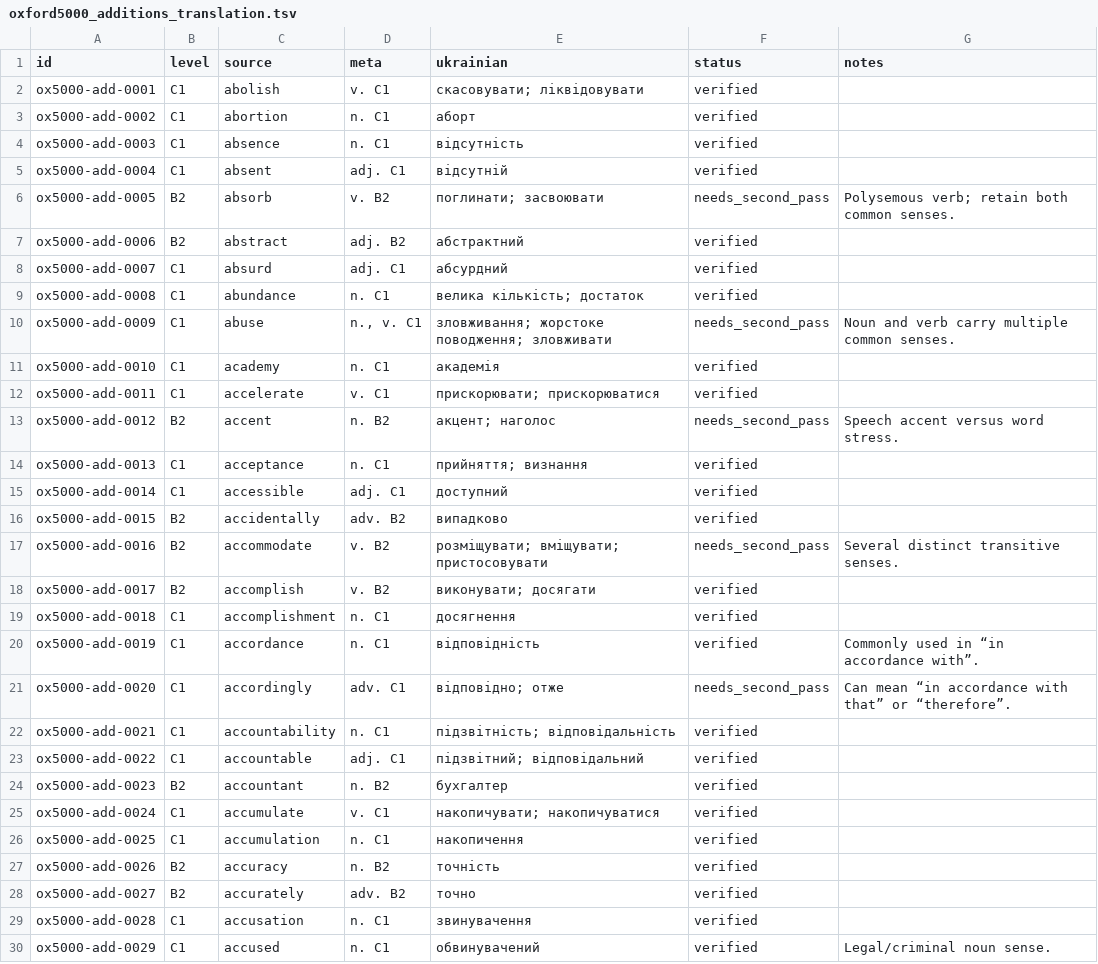
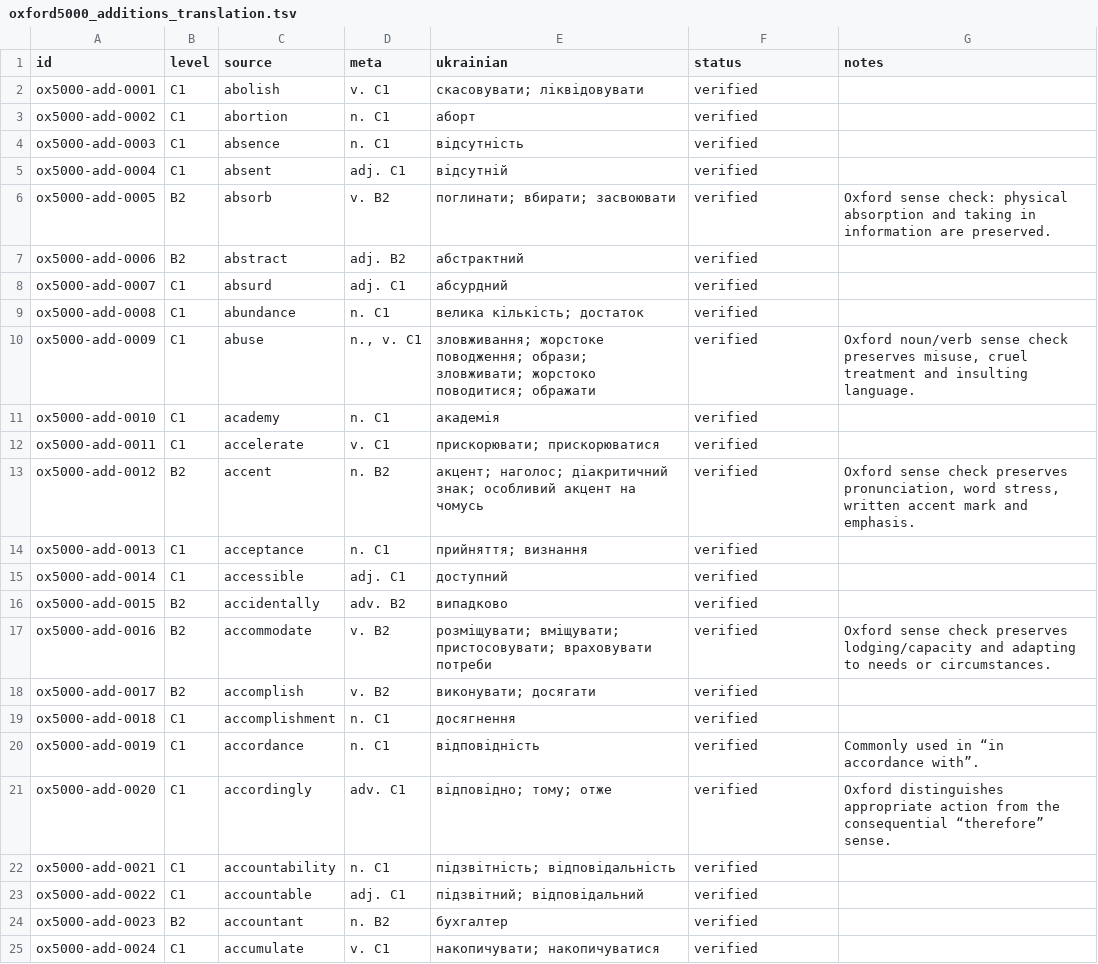
Before and after one commit to Oleksii-debug/Accessible-Chess, a TSV file: WordDeck/QA/oxford5000_additions_translation.tsv, drawn as a sheet; only a part is shown; the shorter side is filled out with more unchanged rows; the diff covers the shown part only.

Commit message:
WordDeck: resolve first Oxford 5000 addition QA batch

```diff
--- a/WordDeck/QA/oxford5000_additions_translation.tsv
+++ b/WordDeck/QA/oxford5000_additions_translation.tsv
@@ -5,3 +5,3 @@ ox5000-add-0003	C1	absence	n. C1	відсутність	verified
 ox5000-add-0004	C1	absent	adj. C1	відсутній	verified	
-ox5000-add-0005	B2	absorb	v. B2	поглинати; засвоювати	needs_second_pass	Polysemous verb; retain both common senses.
+ox5000-add-0005	B2	absorb	v. B2	поглинати; вбирати; засвоювати	verified	Oxford sense check: physical absorption and taking in information are preserved.
 ox5000-add-0006	B2	abstract	adj. B2	абстрактний	verified	
@@ -9,6 +9,6 @@ ox5000-add-0007	C1	absurd	adj. C1	абсурдний	verified
 ox5000-add-0008	C1	abundance	n. C1	велика кількість; достаток	verified	
-ox5000-add-0009	C1	abuse	n., v. C1	зловживання; жорстоке поводження; зловживати	needs_second_pass	Noun and verb carry multiple common senses.
+ox5000-add-0009	C1	abuse	n., v. C1	зловживання; жорстоке поводження; образи; зловживати; жорстоко поводитися; ображати	verified	Oxford noun/verb sense check preserves misuse, cruel treatment and insulting language.
 ox5000-add-0010	C1	academy	n. C1	академія	verified	
 ox5000-add-0011	C1	accelerate	v. C1	прискорювати; прискорюватися	verified	
-ox5000-add-0012	B2	accent	n. B2	акцент; наголос	needs_second_pass	Speech accent versus word stress.
+ox5000-add-0012	B2	accent	n. B2	акцент; наголос; діакритичний знак; особливий акцент на чомусь	verified	Oxford sense check preserves pronunciation, word stress, written accent mark and emphasis.
 ox5000-add-0013	C1	acceptance	n. C1	прийняття; визнання	verified	
@@ -16,3 +16,3 @@ ox5000-add-0014	C1	accessible	adj. C1	доступний	verified
 ox5000-add-0015	B2	accidentally	adv. B2	випадково	verified	
-ox5000-add-0016	B2	accommodate	v. B2	розміщувати; вміщувати; пристосовувати	needs_second_pass	Several distinct transitive senses.
+ox5000-add-0016	B2	accommodate	v. B2	розміщувати; вміщувати; пристосовувати; враховувати потреби	verified	Oxford sense check preserves lodging/capacity and adapting to needs or circumstances.
 ox5000-add-0017	B2	accomplish	v. B2	виконувати; досягати	verified	
@@ -20,3 +20,3 @@ ox5000-add-0018	C1	accomplishment	n. C1	досягнення	verified
 ox5000-add-0019	C1	accordance	n. C1	відповідність	verified	Commonly used in “in accordance with”.
-ox5000-add-0020	C1	accordingly	adv. C1	відповідно; отже	needs_second_pass	Can mean “in accordance with that” or “therefore”.
+ox5000-add-0020	C1	accordingly	adv. C1	відповідно; тому; отже	verified	Oxford distinguishes appropriate action from the consequential “therefore” sense.
 ox5000-add-0021	C1	accountability	n. C1	підзвітність; відповідальність	verified	
```
Also changed, not shown: 42 edited cells elsewhere in this file.
